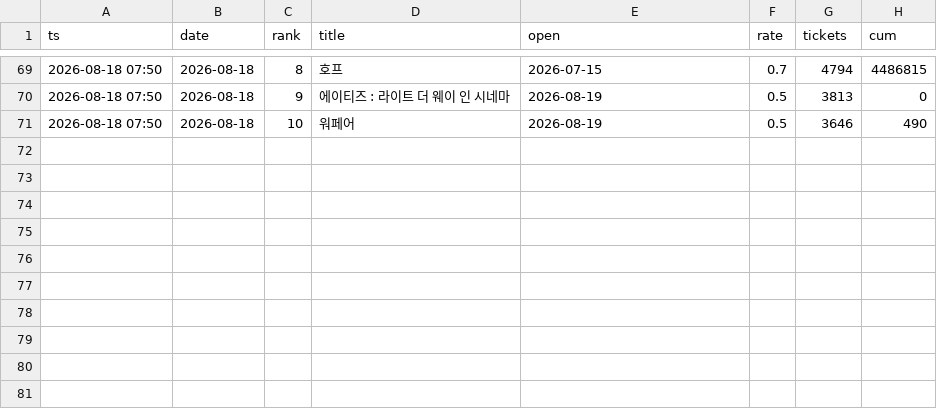
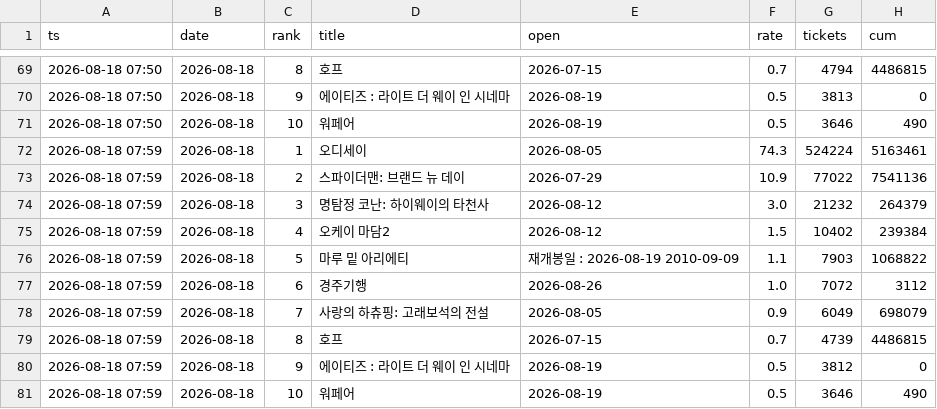
Before and after one commit to AndyWallstreet/buzztrend, a CSV file: data/hatchuping/booking_rivals.csv, drawn as a sheet; only a part is shown, gaps mark what is left out; the diff names each change by its address in the sheet, - before the commit and + after, or states it on an @@ line.

Commit message:
booking snapshot 2026-08-18 07:59

```diff
--- a/data/hatchuping/booking_rivals.csv
+++ b/data/hatchuping/booking_rivals.csv
+row 72: 2026-08-18 07:59 | 2026-08-18 | 1 | 오디세이 | 2026-08-05 | 74.3 | 524224 | 5163461
+row 73: 2026-08-18 07:59 | 2026-08-18 | 2 | 스파이더맨: 브랜드 뉴 데이 | 2026-07-29 | 10.9 | 77022 | 7541136
+row 74: 2026-08-18 07:59 | 2026-08-18 | 3 | 명탐정 코난: 하이웨이의 타천사 | 2026-08-12 | 3.0 | 21232 | 264379
+row 75: 2026-08-18 07:59 | 2026-08-18 | 4 | 오케이 마담2 | 2026-08-12 | 1.5 | 10402 | 239384
+row 76: 2026-08-18 07:59 | 2026-08-18 | 5 | 마루 밑 아리에티 | 재개봉일 : 2026-08-19 2010-09-09 | 1.1 | 7903 | 1068822
+row 77: 2026-08-18 07:59 | 2026-08-18 | 6 | 경주기행 | 2026-08-26 | 1.0 | 7072 | 3112
+row 78: 2026-08-18 07:59 | 2026-08-18 | 7 | 사랑의 하츄핑: 고래보석의 전설 | 2026-08-05 | 0.9 | 6049 | 698079
+row 79: 2026-08-18 07:59 | 2026-08-18 | 8 | 호프 | 2026-07-15 | 0.7 | 4739 | 4486815
+row 80: 2026-08-18 07:59 | 2026-08-18 | 9 | 에이티즈 : 라이트 더 웨이 인 시네마 | 2026-08-19 | 0.5 | 3812 | 0
+row 81: 2026-08-18 07:59 | 2026-08-18 | 10 | 워페어 | 2026-08-19 | 0.5 | 3646 | 490
```
Also changed, not shown: data/hatchuping/booking_flow.csv, data/hatchuping/booking_live.csv, 1 other file.
